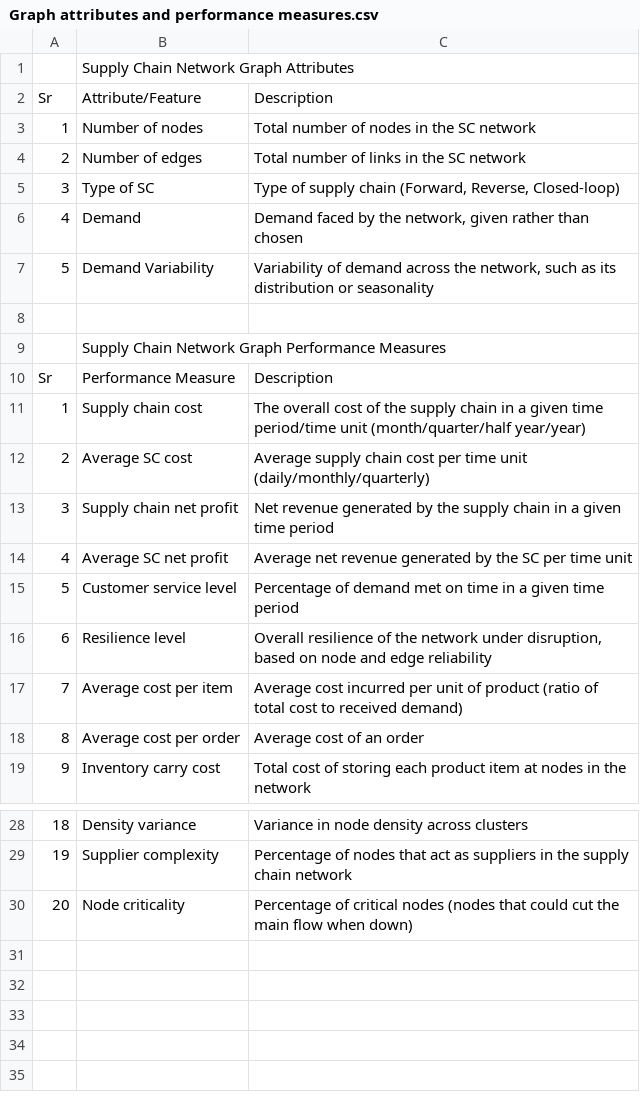
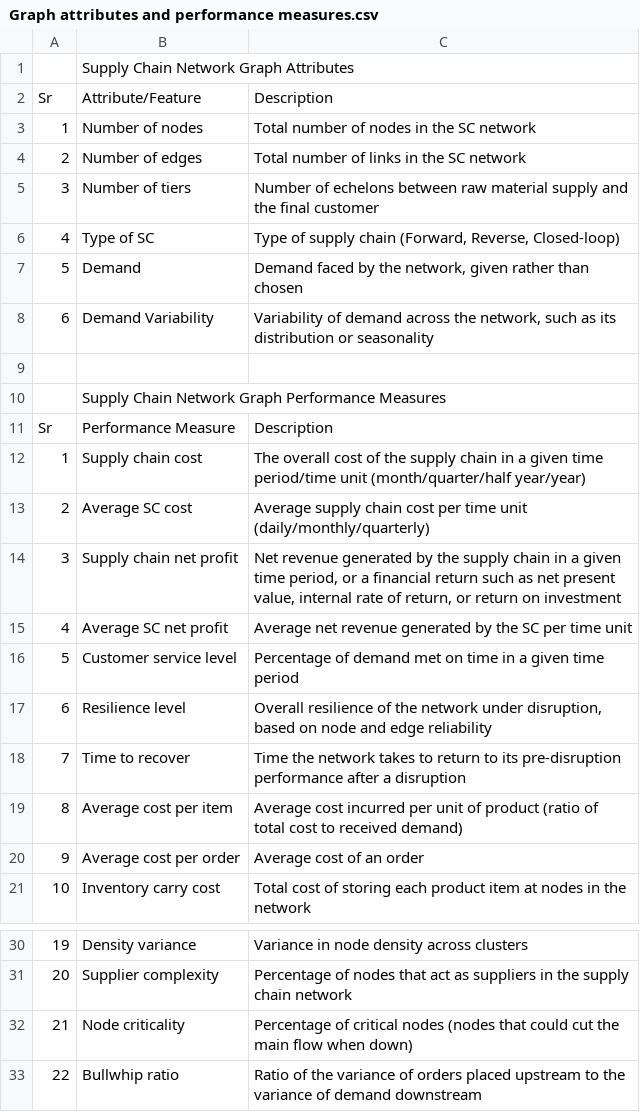
Before and after one commit to SupplyChainSimulation/InventOpt, a CSV file: review/Graph attributes and performance measures.csv, drawn as a sheet; only a part is shown, gaps mark what is left out; addresses are those after the commit; the diff names each change by its address in the sheet, - before the commit and + after, or states it on an @@ line.

```diff
--- a/review/Graph attributes and performance measures.csv
+++ b/review/Graph attributes and performance measures.csv
+row 5: 3 | Number of tiers | Number of echelons between raw material supply and the final customer
@@ column A renumbered between rows 6 and 32 @@
-C14: …given time period
+C14: …given time period, or a financial return such as net present value, internal rate of return, or return on investment
+row 18: 7 | Time to recover | Time the network takes to return to its pre-disruption performance after a disruption
+row 33: 22 | Bullwhip ratio | Ratio of the variance of orders placed upstream to the variance of demand downstream
```
Also changed, not shown: review/Edge attributes and performance measures.csv, review/Node attributes and performance measures.csv, 11 other files.
